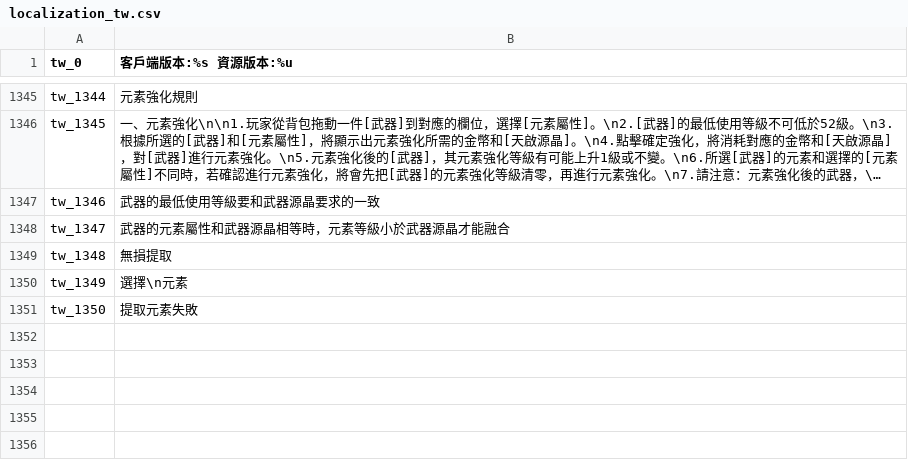
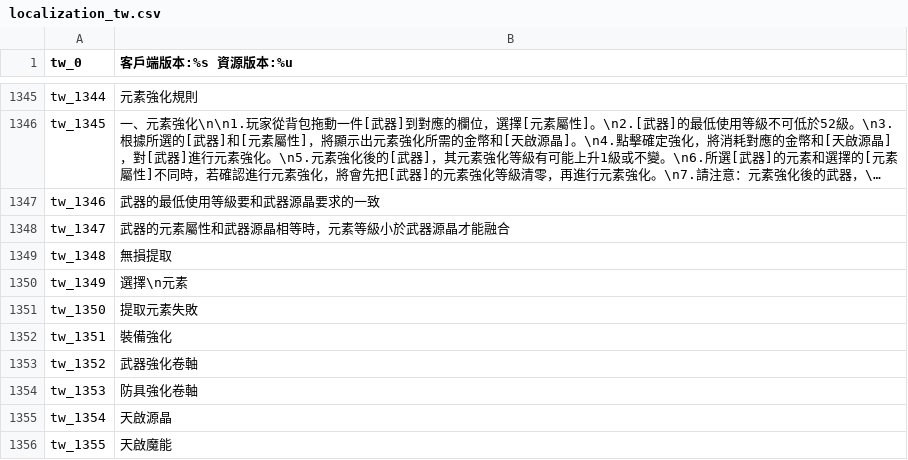
Before and after one commit to oberon-wu/teon-lang, a CSV file: localization/localization_tw.csv, drawn as a sheet; only a part is shown, gaps mark what is left out; long unchanged cells end in ….

```diff
--- a/localization/localization_tw.csv
+++ b/localization/localization_tw.csv
@@ -1351 +1351,6 @@ tw_1349,"選擇\n元素"
 tw_1350,"提取元素失敗"
+tw_1351,"裝備強化"
+tw_1352,"武器強化卷軸"
+tw_1353,"防具強化卷軸"
+tw_1354,"天啟源晶"
+tw_1355,"天啟魔能"
```
Also changed, not shown: data/market_dir.csv.
